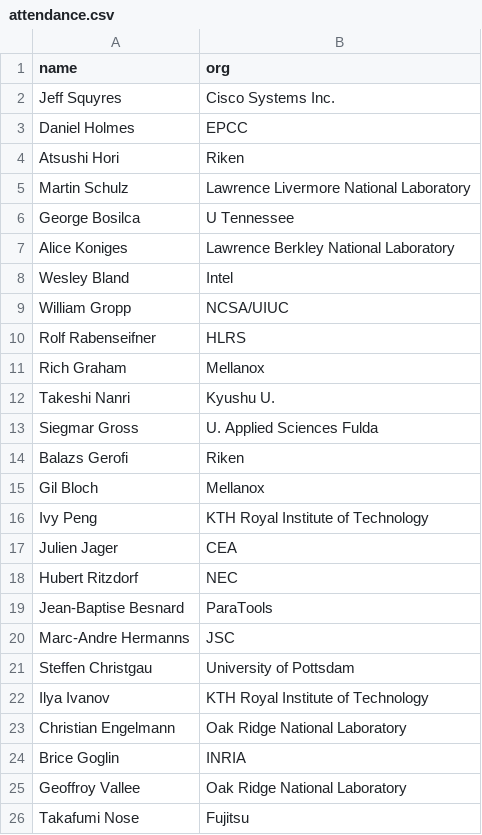
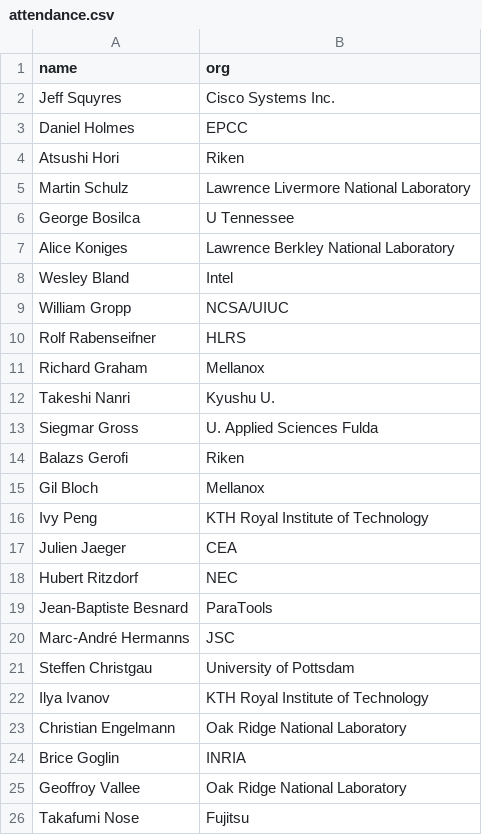
Before and after one commit to mpi-forum/mpi-forum.github.io, a CSV file: _data/meetings/2015/09/attendance.csv, drawn as a sheet; only a part is shown.

Commit message:
Normalize attendance names to remove duplicates

```diff
--- a/_data/meetings/2015/09/attendance.csv
+++ b/_data/meetings/2015/09/attendance.csv
@@ -10,3 +10,3 @@ William Gropp,NCSA/UIUC
 Rolf Rabenseifner,HLRS
-Rich Graham,Mellanox
+Richard Graham,Mellanox
 Takeshi Nanri,Kyushu U.
@@ -16,6 +16,6 @@ Gil Bloch,Mellanox
 Ivy Peng,KTH Royal Institute of Technology
-Julien Jager,CEA
+Julien Jaeger,CEA
 Hubert Ritzdorf,NEC
-Jean-Baptise Besnard,ParaTools
-Marc-Andre Hermanns,JSC
+Jean-Baptiste Besnard,ParaTools
+Marc-André Hermanns,JSC
 Steffen Christgau,University of Pottsdam
```
Also changed, not shown: _data/meetings/2010/09/attendance.csv, _data/meetings/2012/12/attendance.csv, 35 other files.
